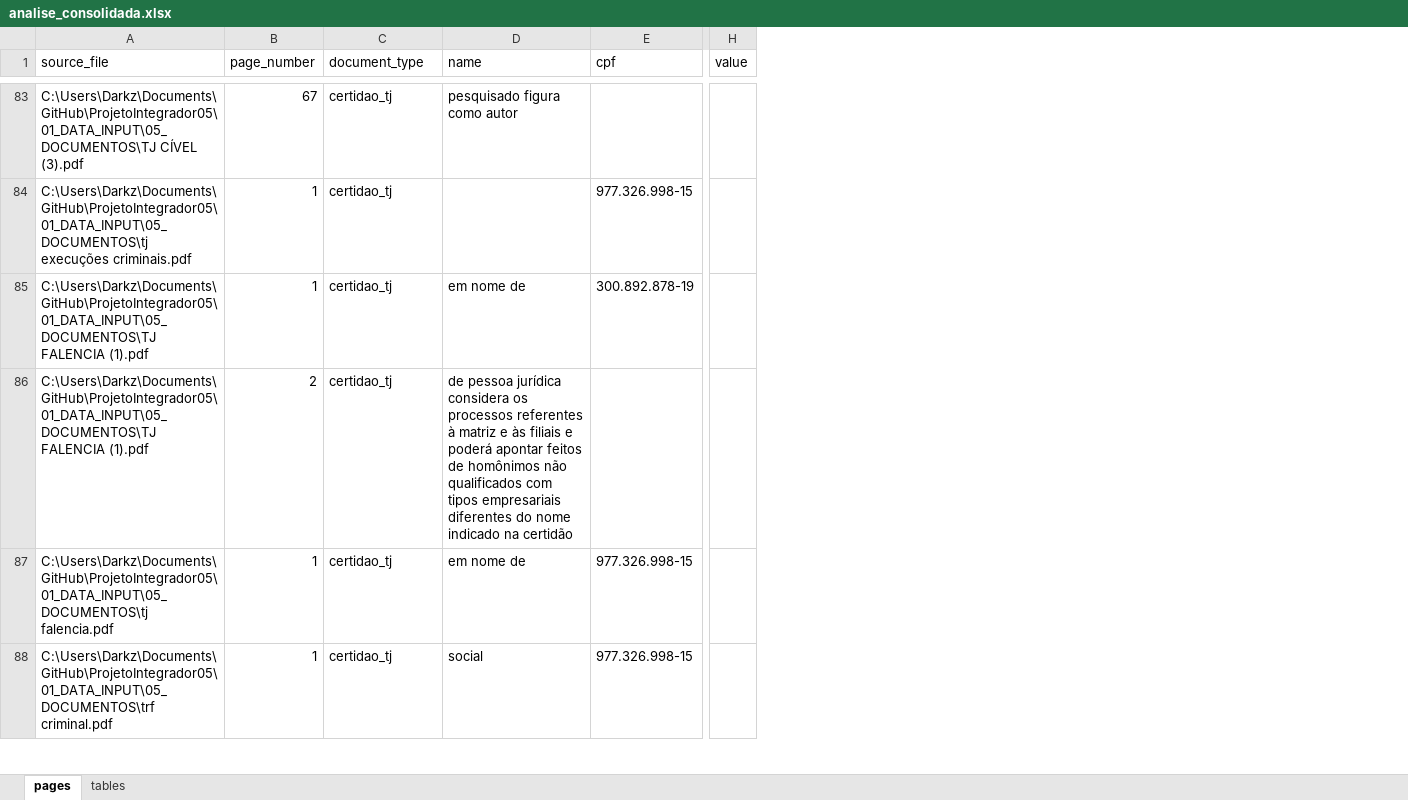
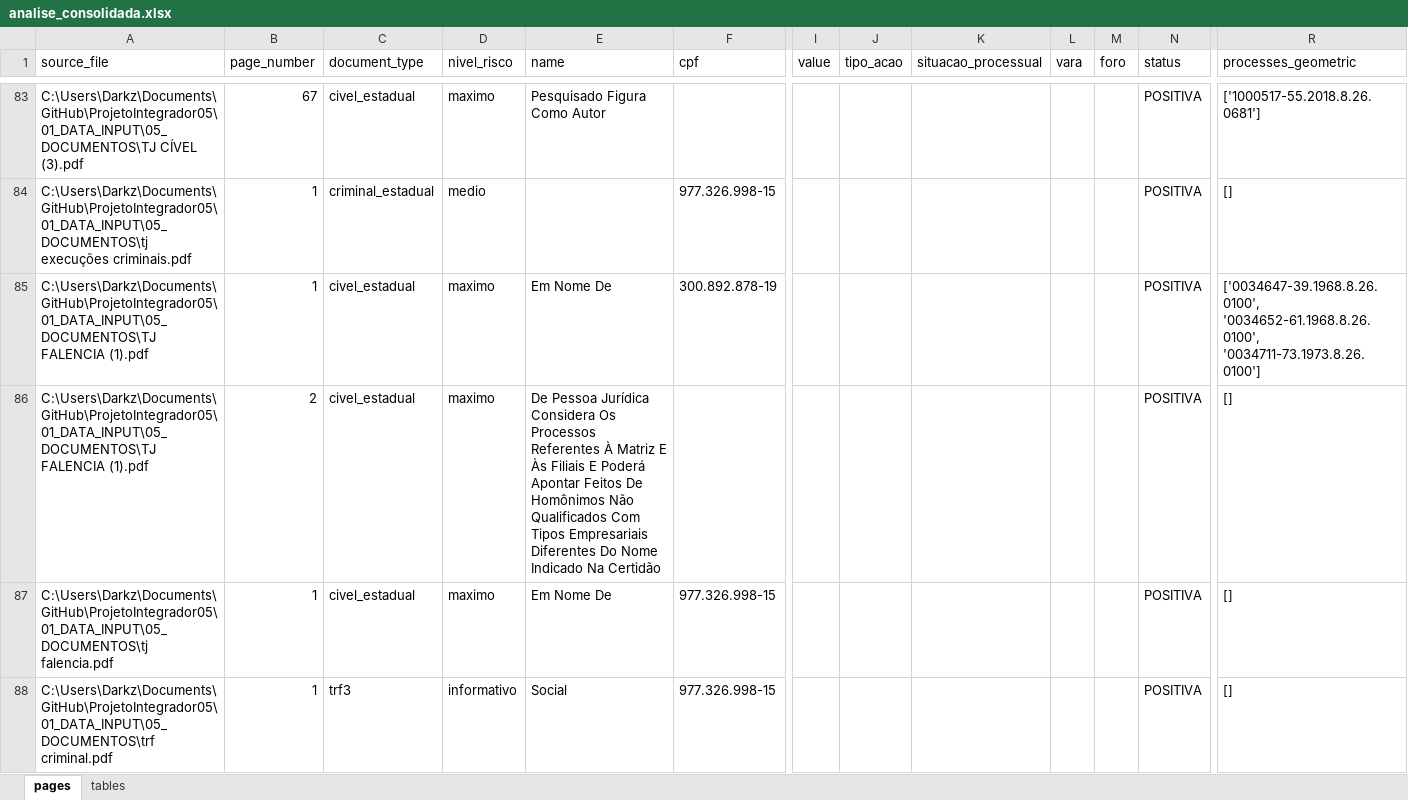
Before and after one commit to GabrielSantosv/ProjetoIntegrador05, an Excel workbook: 03_OUTPUT/analise_consolidada.xlsx, sheet pages, drawn as a sheet; only a part is shown, gaps mark what is left out; values as stored, in another font and other column widths than the file's, no borders; addresses are those after the commit; the diff covers the shown part only; the diff names each change by its address in the sheet, - before the commit and + after, or states it on an @@ line.

```diff
--- a/03_OUTPUT/analise_consolidada.xlsx (sheet pages)
+++ b/03_OUTPUT/analise_consolidada.xlsx (sheet pages)
+column D (nivel_risco), rows 83-88: maximo | medio | maximo | maximo | maximo | informativo
+column J (tipo_acao), empty
+column K (situacao_processual), empty
+column L (vara), empty
+column M (foro), empty
+column N (status), rows 83-88: all POSITIVA
+column R (processes_geometric), rows 83-88: ['1000517-55.2018.8.26.0681'] | [] | ['0034647-39.1968.8.26.0100', '0034652-61.1968.8.26.0100', '0034711-73.1973.8.26.0100'] | [] | [] | []
-C83 (document_type): certidao_tj
+C83 (document_type): civel_estadual
-E83 (name): pesquisado figura como autor
+E83 (name): Pesquisado Figura Como Autor
-C84 (document_type): certidao_tj
+C84 (document_type): criminal_estadual
-C85:C87 (document_type): certidao_tj
+C85:C87 (document_type): civel_estadual
-E85 (name): em nome de
+E85 (name): Em Nome De
-E86 (name): de pessoa jurídica considera os processos referentes à matriz e às filiais e poderá apontar feitos de homônimos não qualificados com tipos empresariais diferentes do nome indicado na certidão
+E86 (name): De Pessoa Jurídica Considera Os Processos Referentes À Matriz E Às Filiais E Poderá Apontar Feitos De Homônimos Não Qualificados Com Tipos Empresariais Diferentes Do Nome Indicado Na Certidão
-E87 (name): em nome de
+E87 (name): Em Nome De
-C88 (document_type): certidao_tj
+C88 (document_type): trf3
-E88 (name): social
+E88 (name): Social
```
Also changed, not shown: 104 edited cells elsewhere in this sheet, 7 other files.
